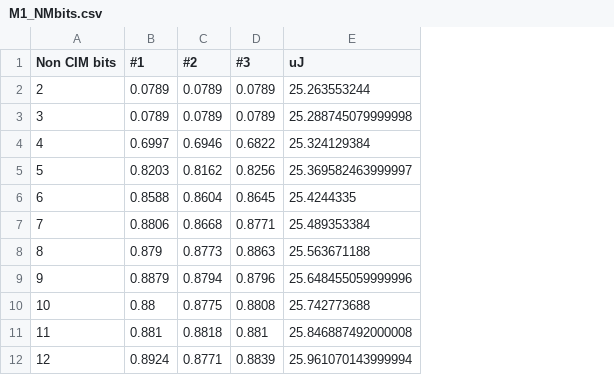
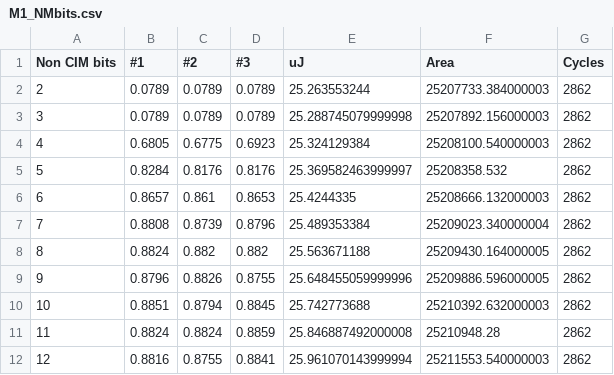
Before and after one commit to Intelligent-Microsystems-Lab/QuantizedLSTM, a CSV file: plots/M1_NMbits.csv, drawn as a sheet; the diff names each change by its address in the sheet, - before the commit and + after, or states it on an @@ line.

```diff
--- a/plots/M1_NMbits.csv
+++ b/plots/M1_NMbits.csv
+column F (Area), rows 2-12: 25207733.384000003 | 25207892.156000003 | 25208100.540000003 | 25208358.532 | 25208666.132000003 | 25209023.340000004 | 25209430.164000005 | 25209886.596000005 | 25210392.632000003 | 25210948.28 | 25211553.540000003
+column G (Cycles), rows 2-12: all 2862
-B4 (#1): 0.6997
+B4 (#1): 0.6805
-C4 (#2): 0.6946
+C4 (#2): 0.6775
-D4 (#3): 0.6822
+D4 (#3): 0.6923
-B5 (#1): 0.8203
+B5 (#1): 0.8284
-C5 (#2): 0.8162
+C5 (#2): 0.8176
-D5 (#3): 0.8256
+D5 (#3): 0.8176
-B6 (#1): 0.8588
+B6 (#1): 0.8657
-C6 (#2): 0.8604
+C6 (#2): 0.861
-D6 (#3): 0.8645
+D6 (#3): 0.8653
-B7 (#1): 0.8806
+B7 (#1): 0.8808
-C7 (#2): 0.8668
+C7 (#2): 0.8739
-D7 (#3): 0.8771
+D7 (#3): 0.8796
-B8 (#1): 0.879
+B8 (#1): 0.8824
-C8 (#2): 0.8773
+C8 (#2): 0.882
-D8 (#3): 0.8863
+D8 (#3): 0.882
-B9 (#1): 0.8879
+B9 (#1): 0.8796
-C9 (#2): 0.8794
+C9 (#2): 0.8826
-D9 (#3): 0.8796
+D9 (#3): 0.8755
-B10 (#1): 0.88
+B10 (#1): 0.8851
-C10 (#2): 0.8775
+C10 (#2): 0.8794
-D10 (#3): 0.8808
+D10 (#3): 0.8845
-B11 (#1): 0.881
+B11 (#1): 0.8824
-C11 (#2): 0.8818
+C11 (#2): 0.8824
-D11 (#3): 0.881
+D11 (#3): 0.8859
-B12 (#1): 0.8924
+B12 (#1): 0.8816
-C12 (#2): 0.8771
+C12 (#2): 0.8755
-D12 (#3): 0.8839
+D12 (#3): 0.8841
```
Also changed, not shown: plots/M1_InpBits.csv, plots/M1_NMSB.csv, 17 other files.
